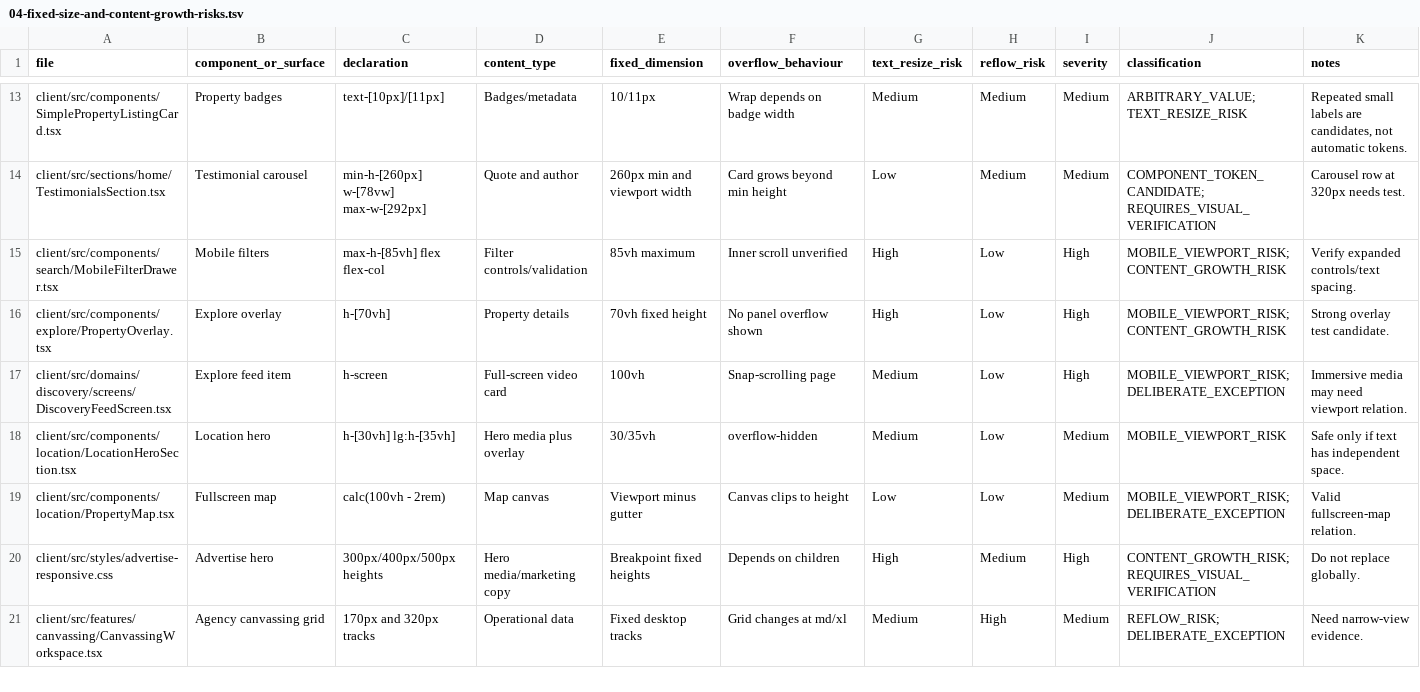
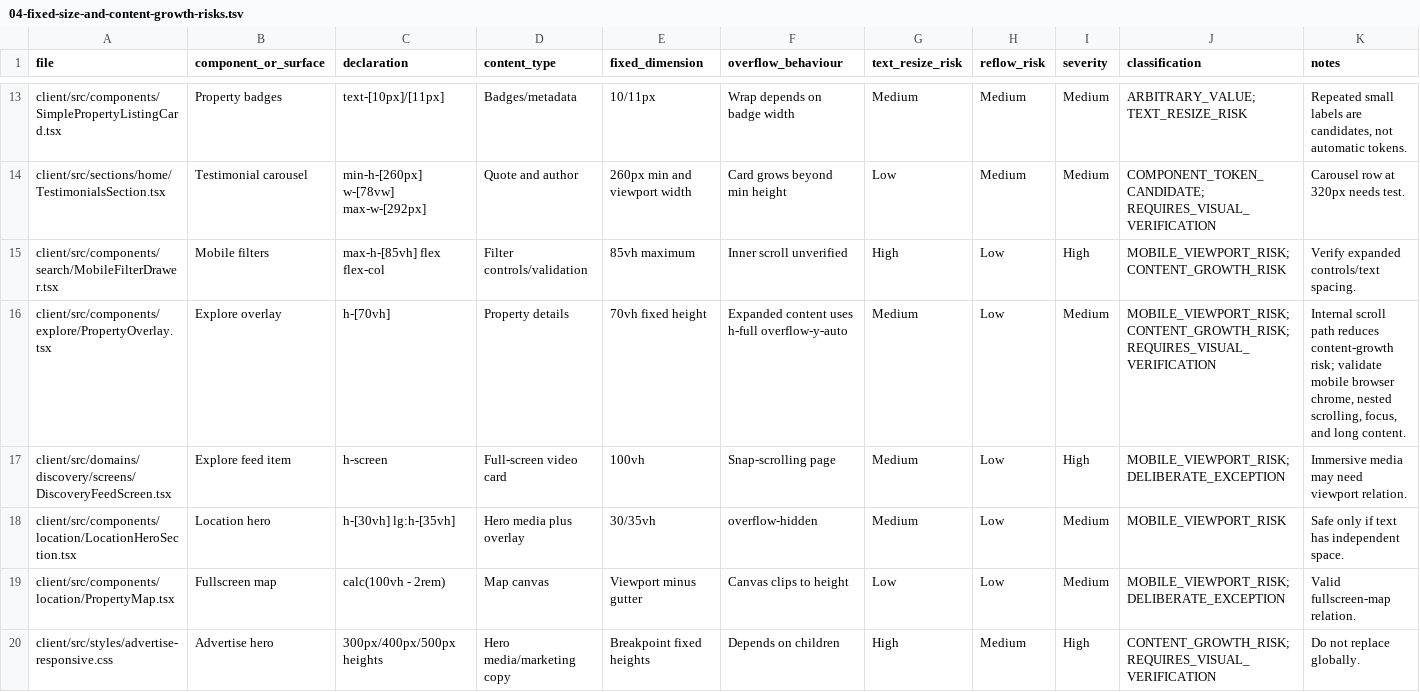
Before and after one commit to Doscoding187/real_estate_portal, a TSV file: docs/architecture/frontend-design-system/audits/plds-r1/04-fixed-size-and-content-growth-risks.tsv, drawn as a sheet; only a part is shown, gaps mark what is left out; the shorter side is filled out with more unchanged rows.

```diff
--- a/docs/architecture/frontend-design-system/audits/plds-r1/04-fixed-size-and-content-growth-risks.tsv
+++ b/docs/architecture/frontend-design-system/audits/plds-r1/04-fixed-size-and-content-growth-risks.tsv
@@ -15,3 +15,3 @@ client/src/sections/home/TestimonialsSection.tsx	Testimonial carousel	min-h-[260
 client/src/components/search/MobileFilterDrawer.tsx	Mobile filters	max-h-[85vh] flex flex-col	Filter controls/validation	85vh maximum	Inner scroll unverified	High	Low	High	MOBILE_VIEWPORT_RISK; CONTENT_GROWTH_RISK	Verify expanded controls/text spacing.
-client/src/components/explore/PropertyOverlay.tsx	Explore overlay	h-[70vh]	Property details	70vh fixed height	No panel overflow shown	High	Low	High	MOBILE_VIEWPORT_RISK; CONTENT_GROWTH_RISK	Strong overlay test candidate.
+client/src/components/explore/PropertyOverlay.tsx	Explore overlay	h-[70vh]	Property details	70vh fixed height	Expanded content uses h-full overflow-y-auto	Medium	Low	Medium	MOBILE_VIEWPORT_RISK; CONTENT_GROWTH_RISK; REQUIRES_VISUAL_VERIFICATION	Internal scroll path reduces content-growth risk; validate mobile browser chrome, nested scrolling, focus, and long content.
 client/src/domains/discovery/screens/DiscoveryFeedScreen.tsx	Explore feed item	h-screen	Full-screen video card	100vh	Snap-scrolling page	Medium	Low	High	MOBILE_VIEWPORT_RISK; DELIBERATE_EXCEPTION	Immersive media may need viewport relation.
```
Also changed, not shown: docs/architecture/frontend-design-system/audits/plds-r1/02-css-unit-inventory.tsv, docs/architecture/frontend-design-system/audits/plds-r1/03-responsive-authority-inventory.tsv, 6 other files.
